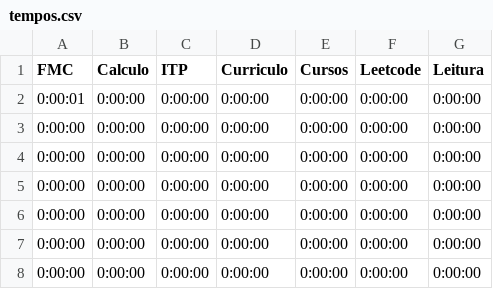
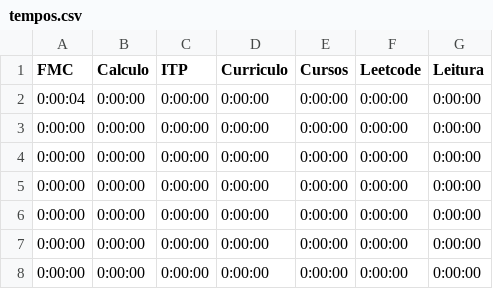
Before and after one commit to Caio2a7/productivity-gui, a CSV file: src/gui/tempos.csv, drawn as a sheet.

```diff
--- a/src/gui/tempos.csv
+++ b/src/gui/tempos.csv
@@ -1,3 +1,3 @@
 FMC,Calculo,ITP,Curriculo,Cursos,Leetcode,Leitura
-0:00:01,0:00:00,0:00:00,0:00:00,0:00:00,0:00:00,0:00:00
+0:00:04,0:00:00,0:00:00,0:00:00,0:00:00,0:00:00,0:00:00
 0:00:00,0:00:00,0:00:00,0:00:00,0:00:00,0:00:00,0:00:00
```
Also changed, not shown: 12 other files.
